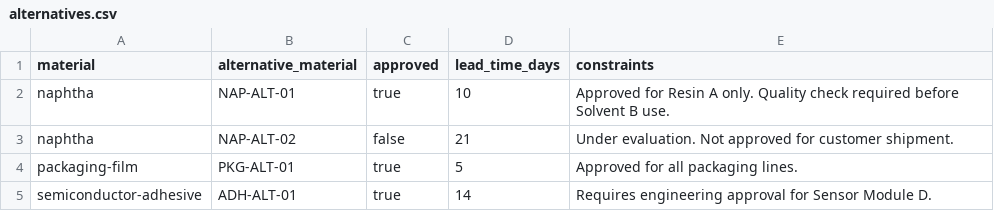
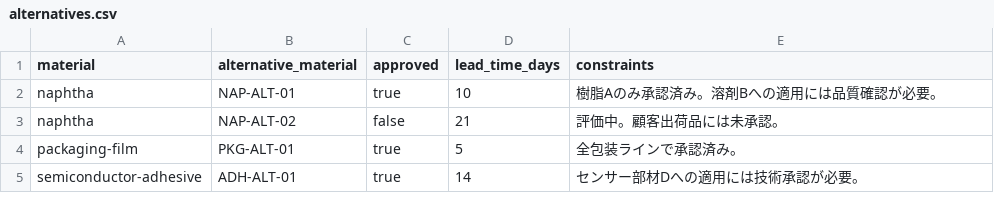
Before and after one commit to kdoai/supply-sentinel, a CSV file: data/samples/alternatives.csv, drawn as a sheet.

```diff
--- a/data/samples/alternatives.csv
+++ b/data/samples/alternatives.csv
@@ -1,5 +1,5 @@
 material,alternative_material,approved,lead_time_days,constraints
-naphtha,NAP-ALT-01,true,10,"Approved for Resin A only. Quality check required before Solvent B use."
-naphtha,NAP-ALT-02,false,21,"Under evaluation. Not approved for customer shipment."
-packaging-film,PKG-ALT-01,true,5,"Approved for all packaging lines."
-semiconductor-adhesive,ADH-ALT-01,true,14,"Requires engineering approval for Sensor Module D."
+naphtha,NAP-ALT-01,true,10,"樹脂Aのみ承認済み。溶剤Bへの適用には品質確認が必要。"
+naphtha,NAP-ALT-02,false,21,"評価中。顧客出荷品には未承認。"
+packaging-film,PKG-ALT-01,true,5,"全包装ラインで承認済み。"
+semiconductor-adhesive,ADH-ALT-01,true,14,"センサー部材Dへの適用には技術承認が必要。"
```
Also changed, not shown: data/samples/bom.csv, data/samples/orders.csv, 9 other files.
